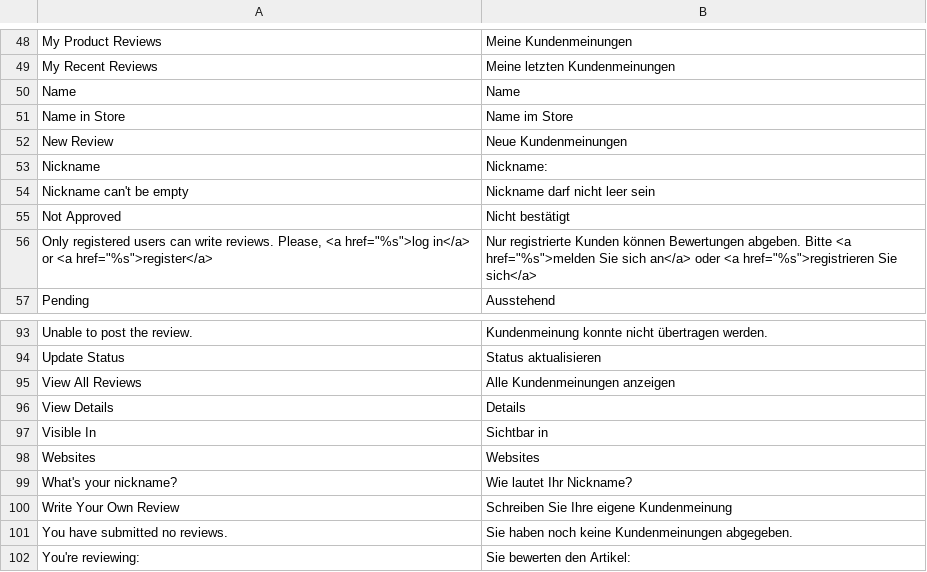
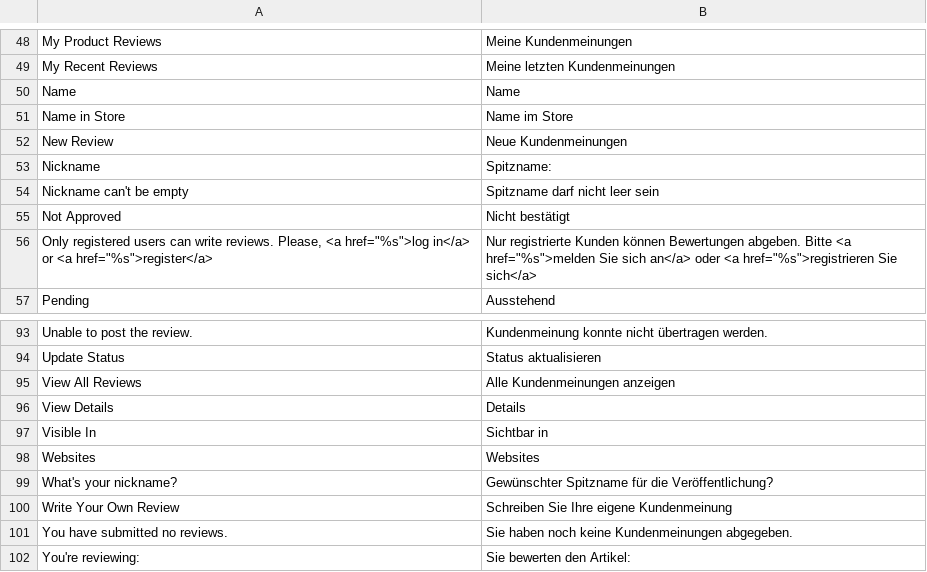
Before and after one commit to riconeitzel/German_LocalePack_de_DE, a CSV file: app/locale/de_DE/Mage_Review.csv, drawn as a sheet; only a part is shown, gaps mark what is left out.

Commit message:
Better Translation for Nickname
Better use Spitzname, Nickname ist not that common beside web use in
Germany.

```diff
--- a/app/locale/de_DE/Mage_Review.csv
+++ b/app/locale/de_DE/Mage_Review.csv
@@ -52,4 +52,4 @@
 "New Review","Neue Kundenmeinungen"
-"Nickname","Nickname:"
-"Nickname can't be empty","Nickname darf nicht leer sein"
+"Nickname","Spitzname:"
+"Nickname can't be empty","Spitzname darf nicht leer sein"
 "Not Approved","Nicht bestätigt"
@@ -98,3 +98,3 @@
 "Websites","Websites"
-"What's your nickname?","Wie lautet Ihr Nickname?"
+"What's your nickname?","Gewünschter Spitzname für die Veröffentlichung?"
 "Write Your Own Review","Schreiben Sie Ihre eigene Kundenmeinung"
```
